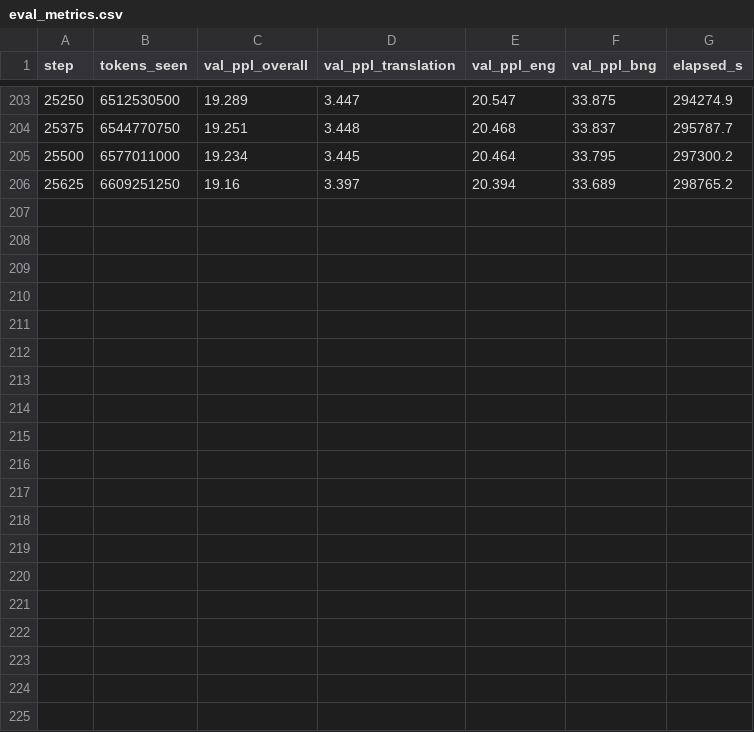
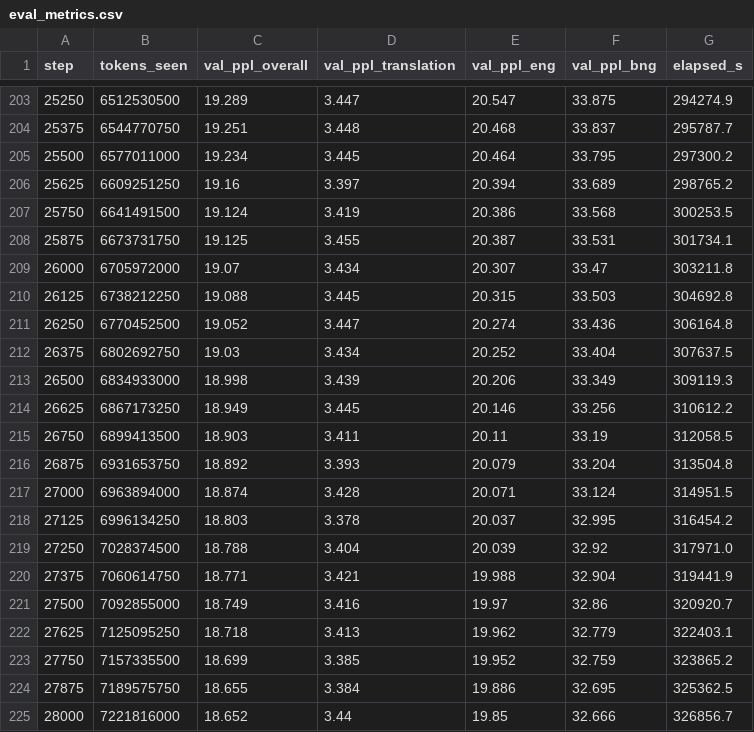
Before and after one commit to ahmed-farhanur-rashid/bangla-gamba, a CSV file: saved/logs/banglagamba_12l/eval_metrics.csv, drawn as a sheet; only a part is shown, gaps mark what is left out; the diff names each change by its address in the sheet, - before the commit and + after, or states it on an @@ line.

Commit message:
chore: update training and evaluation metrics with new log data

```diff
--- a/saved/logs/banglagamba_12l/eval_metrics.csv
+++ b/saved/logs/banglagamba_12l/eval_metrics.csv
+row 207: 25750 | 6641491500 | 19.124 | 3.419 | 20.386 | 33.568 | 300253.5
+row 208: 25875 | 6673731750 | 19.125 | 3.455 | 20.387 | 33.531 | 301734.1
+row 209: 26000 | 6705972000 | 19.07 | 3.434 | 20.307 | 33.47 | 303211.8
+row 210: 26125 | 6738212250 | 19.088 | 3.445 | 20.315 | 33.503 | 304692.8
+row 211: 26250 | 6770452500 | 19.052 | 3.447 | 20.274 | 33.436 | 306164.8
+row 212: 26375 | 6802692750 | 19.03 | 3.434 | 20.252 | 33.404 | 307637.5
+row 213: 26500 | 6834933000 | 18.998 | 3.439 | 20.206 | 33.349 | 309119.3
+row 214: 26625 | 6867173250 | 18.949 | 3.445 | 20.146 | 33.256 | 310612.2
+row 215: 26750 | 6899413500 | 18.903 | 3.411 | 20.11 | 33.19 | 312058.5
+row 216: 26875 | 6931653750 | 18.892 | 3.393 | 20.079 | 33.204 | 313504.8
+row 217: 27000 | 6963894000 | 18.874 | 3.428 | 20.071 | 33.124 | 314951.5
+row 218: 27125 | 6996134250 | 18.803 | 3.378 | 20.037 | 32.995 | 316454.2
+row 219: 27250 | 7028374500 | 18.788 | 3.404 | 20.039 | 32.92 | 317971.0
+row 220: 27375 | 7060614750 | 18.771 | 3.421 | 19.988 | 32.904 | 319441.9
+row 221: 27500 | 7092855000 | 18.749 | 3.416 | 19.97 | 32.86 | 320920.7
+row 222: 27625 | 7125095250 | 18.718 | 3.413 | 19.962 | 32.779 | 322403.1
+row 223: 27750 | 7157335500 | 18.699 | 3.385 | 19.952 | 32.759 | 323865.2
+row 224: 27875 | 7189575750 | 18.655 | 3.384 | 19.886 | 32.695 | 325362.5
+row 225: 28000 | 7221816000 | 18.652 | 3.44 | 19.85 | 32.666 | 326856.7
```
Also changed, not shown: 1 other file.
